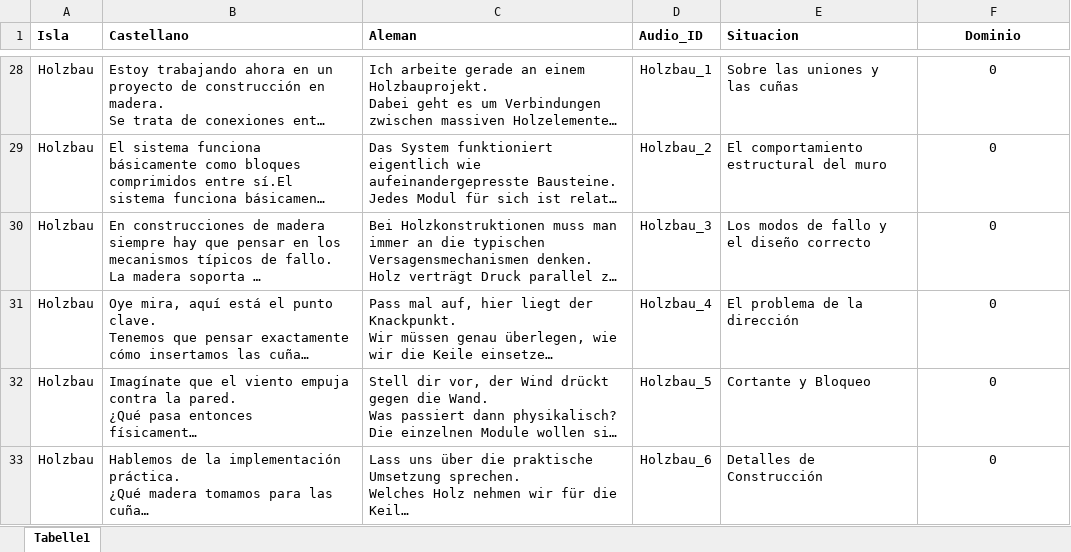
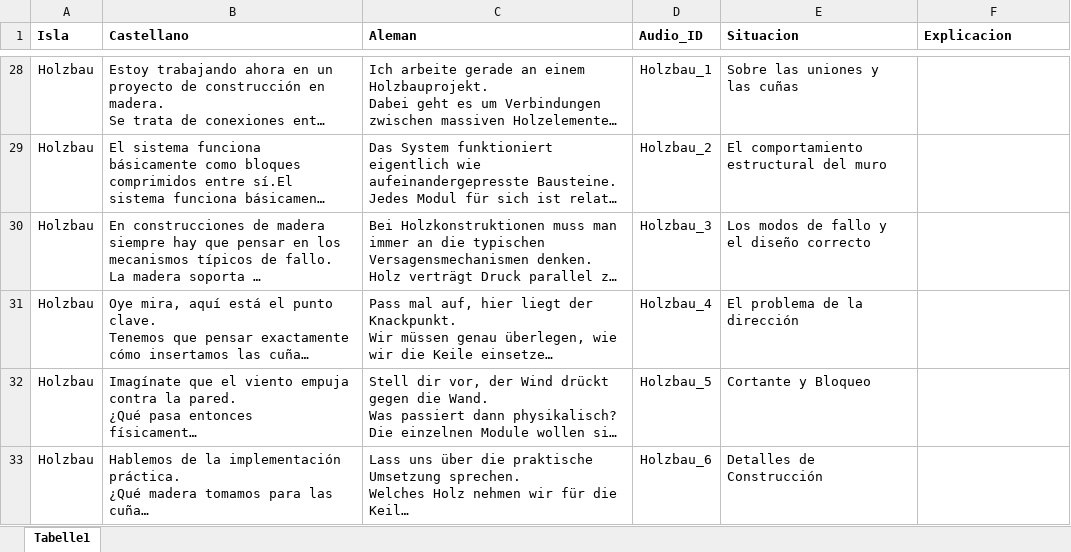
Before and after one commit to AccL2/ES_DE_auswendiglernen, an Excel workbook: frases.xlsx, sheet Tabelle1, drawn as a sheet; only a part is shown, gaps mark what is left out; long unchanged cells end in …; values as stored, in another font and other column widths than the file's, no borders; the diff covers the shown part only; the diff names each change by its address in the sheet, - before the commit and + after, or states it on an @@ line.

```diff
--- a/frases.xlsx (sheet Tabelle1)
+++ b/frases.xlsx (sheet Tabelle1)
-F1: Dominio
+F1: Explicacion
-F1 alignment: center
+F1 alignment: left
-F28:F33 (Explicacion): 0
+F28:F33 (Explicacion): (empty)
```
Also changed, not shown: 27 edited cells and cell formats elsewhere in this sheet.
